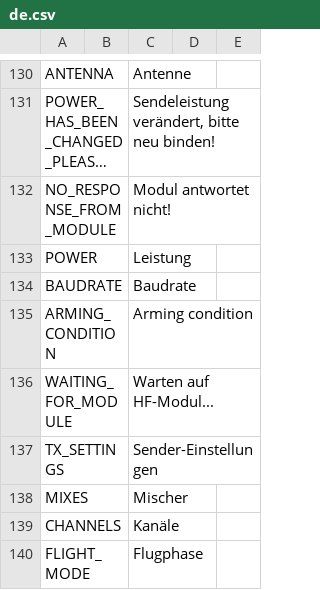
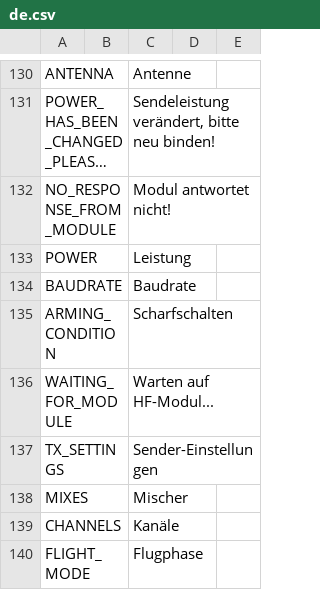
Before and after one commit to FrSkyRC/ETHOS-Feedback-Community, a CSV file: translations/ethos/de.csv, drawn as a sheet; only a part is shown, gaps mark what is left out; long unchanged cells end in ….

Commit message:
Update de.csv, ARMING_CONDITION translated

```diff
--- a/translations/ethos/de.csv
+++ b/translations/ethos/de.csv
@@ -134,3 +134,3 @@ POWER,,"Leistung"
 BAUDRATE,,"Baudrate"
-ARMING_CONDITION,,"Arming condition"
+ARMING_CONDITION,,"Scharfschalten"
 WAITING_FOR_MODULE,,"Warten auf HF-Modul..."
```
